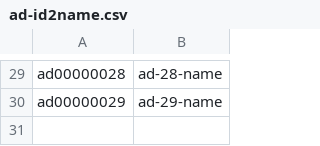
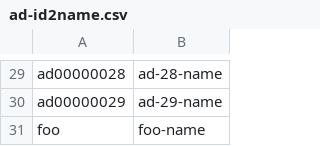
Before and after one commit to tfynes-pivotal/ba-generator, a CSV file: ad-id2name.csv, drawn as a sheet; only a part is shown, gaps mark what is left out.

```diff
--- a/ad-id2name.csv
+++ b/ad-id2name.csv
@@ -30 +30,2 @@ ad00000028,ad-28-name
 ad00000029,ad-29-name
+foo,foo-name
```
Also changed, not shown: 5 other files.
